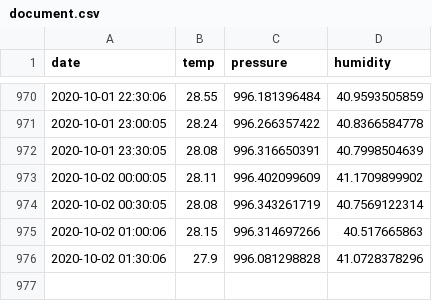
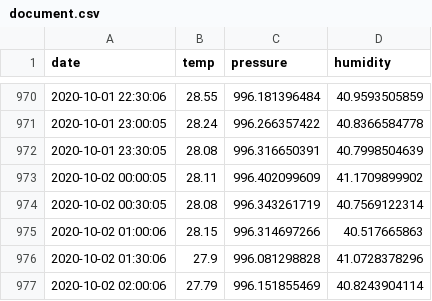
Before and after one commit to samedelstein/edinburg_temp, a CSV file: document.csv, drawn as a sheet; only a part is shown, gaps mark what is left out.

Commit message:
Updated data

```diff
--- a/document.csv
+++ b/document.csv
@@ -976 +976,2 @@ date,temp, pressure, humidity
 2020-10-02 01:30:06,27.9,996.081298828,41.0728378296
+2020-10-02 02:00:06,27.79,996.151855469,40.8243904114
```
